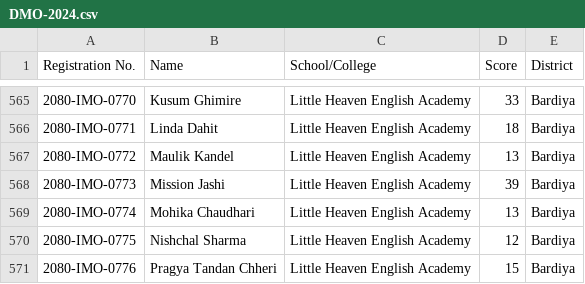
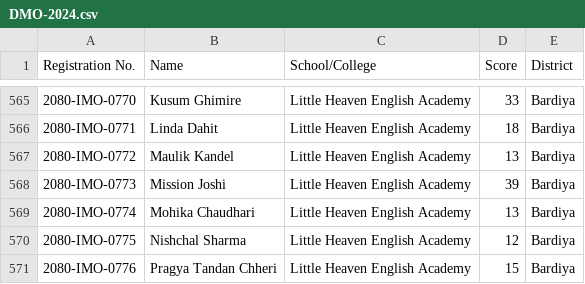
Before and after one commit to adhikariprajitraj/streamlit_app_for_MAN, a CSV file: 2024 result/DMO-2024.csv, drawn as a sheet; only a part is shown, gaps mark what is left out.

Commit message:
Joshi name correction

```diff
--- a/2024 result/DMO-2024.csv
+++ b/2024 result/DMO-2024.csv
@@ -567,3 +567,3 @@ Registration No.,Name,School/College,Score,     District
 2080-IMO-0772,Maulik Kandel,Little Heaven English Academy,13,Bardiya
-2080-IMO-0773,Mission Jashi,Little Heaven English Academy,39,Bardiya
+2080-IMO-0773,Mission Joshi,Little Heaven English Academy,39,Bardiya
 2080-IMO-0774,Mohika Chaudhari,Little Heaven English Academy,13,Bardiya
```
Also changed, not shown: 2024 result/PMO-2024.csv.
